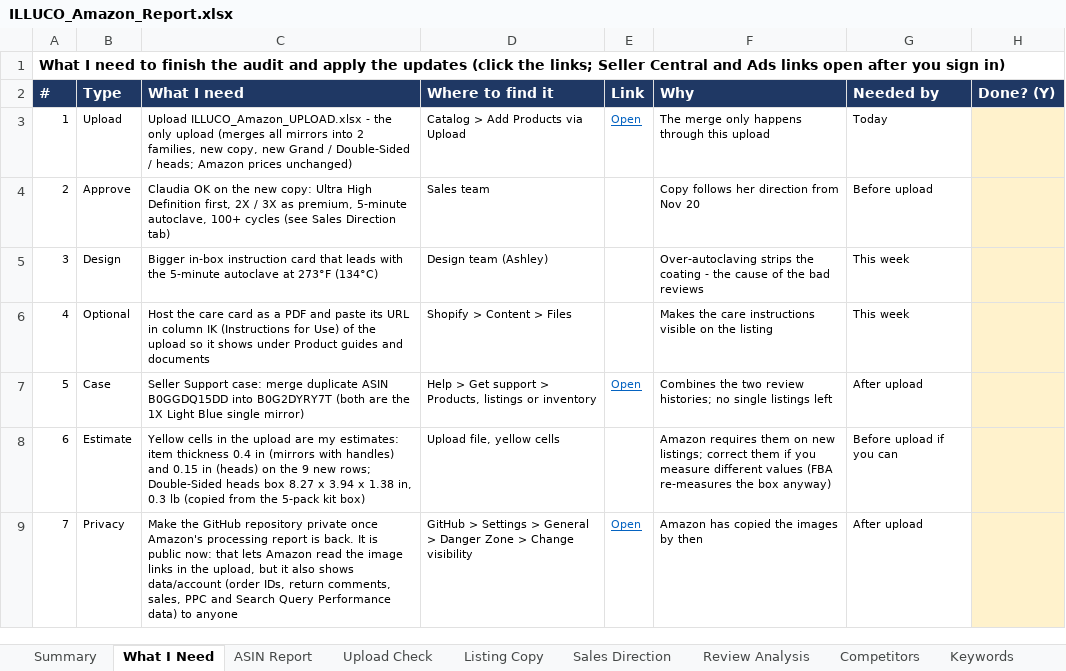
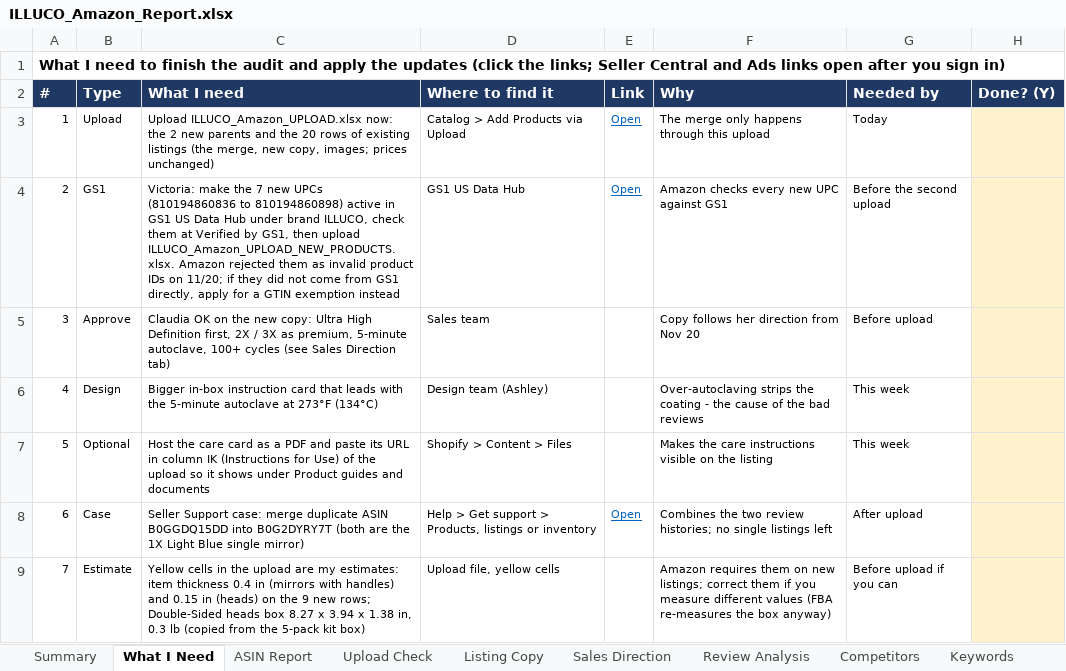
Before and after one commit to ck92-commits/ILLUCO-AMAZON, an Excel workbook: ILLUCO_Amazon_Report.xlsx, sheet What I Need, drawn as a sheet; only a part is shown; the shorter side is filled out with more unchanged rows; values as stored, in another font and other column widths than the file's, no borders; addresses are those after the commit; the diff names each change by its address in the sheet, - before the commit and + after, or states it on an @@ line.

```diff
--- a/ILLUCO_Amazon_Report.xlsx (sheet What I Need)
+++ b/ILLUCO_Amazon_Report.xlsx (sheet What I Need)
-C3 (What I need): Upload ILLUCO_Amazon_UPLOAD.xlsx - the only upload (merges all mirrors into 2 families, new copy, new Grand / Double-Sided / heads; Amazon prices unchanged)
+C3 (What I need): Upload ILLUCO_Amazon_UPLOAD.xlsx now: the 2 new parents and the 20 rows of existing listings (the merge, new copy, images; prices unchanged)
+row 4: 2 | GS1 | Victoria: make the 7 new UPCs (810194860836 to 810194860898) active in GS1 US Data Hub under brand ILLUCO, check them at Verified by GS1, then upload ILLUCO_Amazon_UPLOAD_NEW_PRODUCTS.xlsx. Amazon rejected them as invalid product IDs on 11/20; if they did not come from GS1 directly, apply for a GTIN exemption instead | GS1 US Data Hub | Open | Amazon checks every new UPC against GS1 | Before the second upload
@@ column A (#) renumbered between rows 5 and 16 @@
```
Also changed, not shown: sheet Upload Check, 9 other files.
